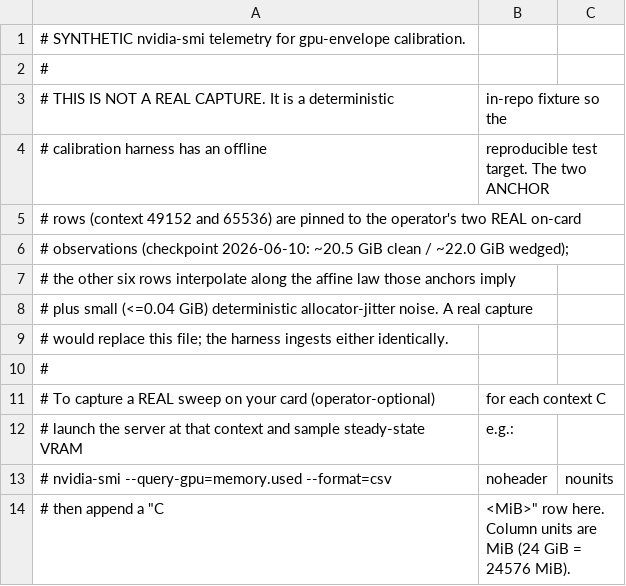
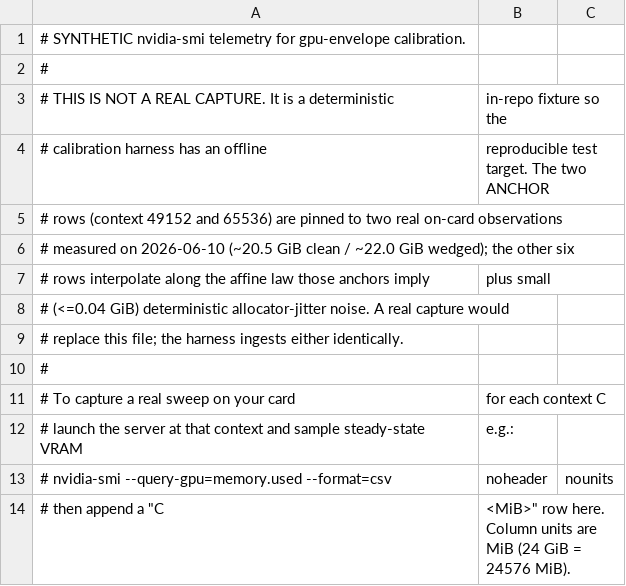
Before and after one commit to trentmilam/gpu-envelope, a CSV file: data/rtx3090_qwen3_30b_synthetic.csv, drawn as a sheet; only a part is shown.

```diff
--- a/data/rtx3090_qwen3_30b_synthetic.csv
+++ b/data/rtx3090_qwen3_30b_synthetic.csv
@@ -4,9 +4,9 @@
 # calibration harness has an offline, reproducible test target. The two ANCHOR
-# rows (context 49152 and 65536) are pinned to the operator's two REAL on-card
-# observations (checkpoint 2026-06-10: ~20.5 GiB clean / ~22.0 GiB wedged);
-# the other six rows interpolate along the affine law those anchors imply,
-# plus small (<=0.04 GiB) deterministic allocator-jitter noise. A real capture
-# would replace this file; the harness ingests either identically.
+# rows (context 49152 and 65536) are pinned to two real on-card observations
+# measured on 2026-06-10 (~20.5 GiB clean / ~22.0 GiB wedged); the other six
+# rows interpolate along the affine law those anchors imply, plus small
+# (<=0.04 GiB) deterministic allocator-jitter noise. A real capture would
+# replace this file; the harness ingests either identically.
 #
-# To capture a REAL sweep on your card (operator-optional), for each context C
+# To capture a real sweep on your card, for each context C
 # launch the server at that context and sample steady-state VRAM, e.g.:
```
Also changed, not shown: 11 other files.
